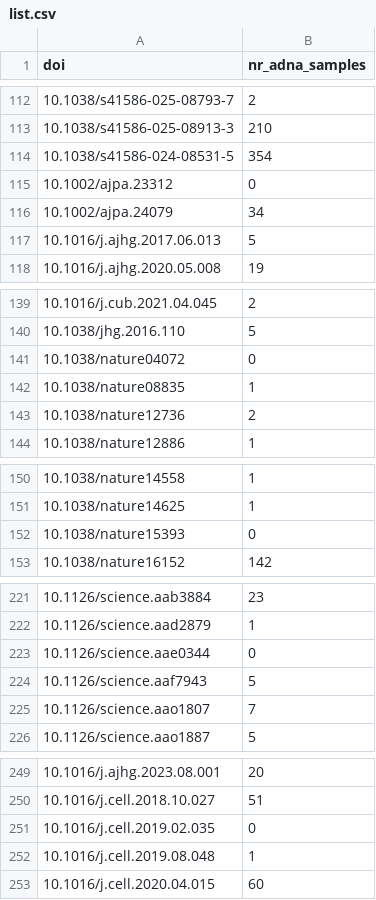
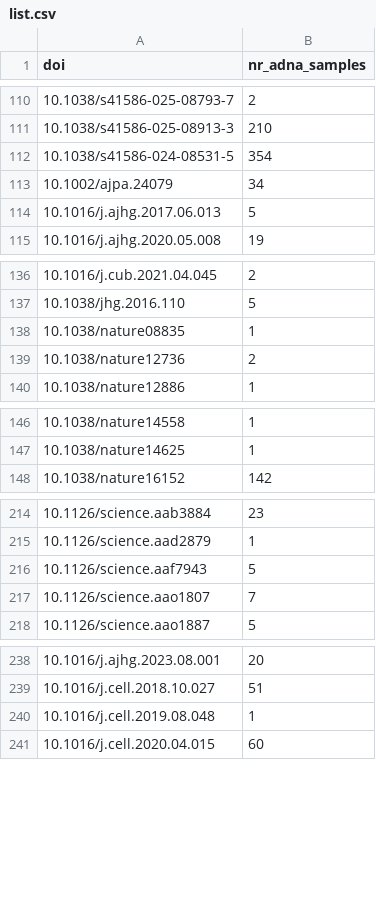
Before and after one commit to poseidon-framework/paper-directory, a CSV file: list.csv, drawn as a sheet; only a part is shown, gaps mark what is left out; the diff covers the shown part only.

```diff
--- a/list.csv
+++ b/list.csv
@@ -114,3 +112,2 @@ doi,nr_adna_samples
 10.1038/s41586-024-08531-5,354
-10.1002/ajpa.23312,0
 10.1002/ajpa.24079,34
@@ -140,3 +137,2 @@ doi,nr_adna_samples
 10.1038/jhg.2016.110,5
-10.1038/nature04072,0
 10.1038/nature08835,1
@@ -151,3 +147,2 @@ doi,nr_adna_samples
 10.1038/nature14625,1
-10.1038/nature15393,0
 10.1038/nature16152,142
@@ -222,3 +215,2 @@ doi,nr_adna_samples
 10.1126/science.aad2879,1
-10.1126/science.aae0344,0
 10.1126/science.aaf7943,5
@@ -250,3 +239,2 @@ doi,nr_adna_samples
 10.1016/j.cell.2018.10.027,51
-10.1016/j.cell.2019.02.035,0
 10.1016/j.cell.2019.08.048,1
```
Also changed, not shown: 17 removed rows elsewhere in this file.
